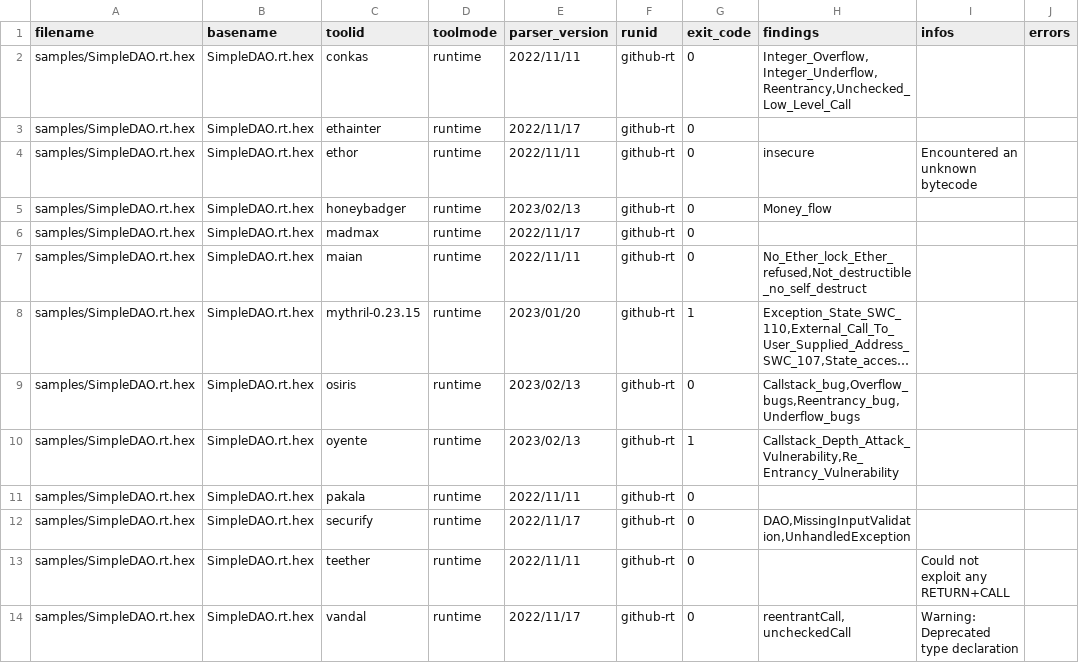
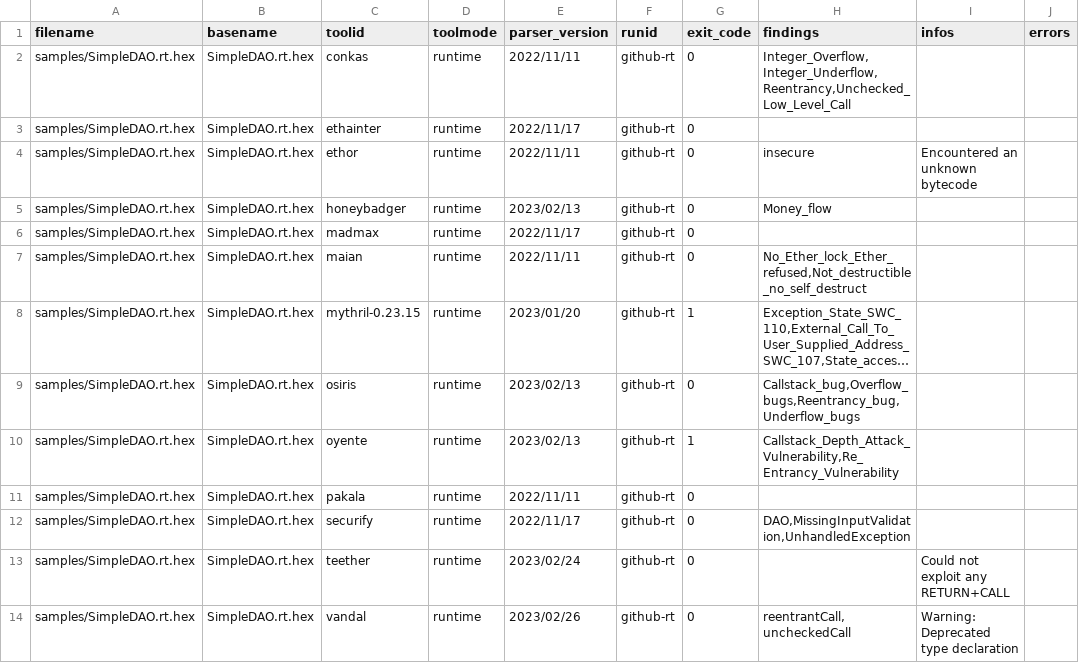
Before and after one commit to Cboy220/smartbugs, a CSV file: .github/results-ubuntu-rt.csv, drawn as a sheet; only a part is shown; long unchanged cells end in …; the diff names each change by its address in the sheet, - before the commit and + after, or states it on an @@ line.

Commit message:
Fix: reference data for github workflow

```diff
--- a/.github/results-ubuntu-rt.csv
+++ b/.github/results-ubuntu-rt.csv
-E13 (parser_version): 2022/11/11
+E13 (parser_version): 2023/02/24
-E14 (parser_version): 2022/11/17
+E14 (parser_version): 2023/02/26
```
